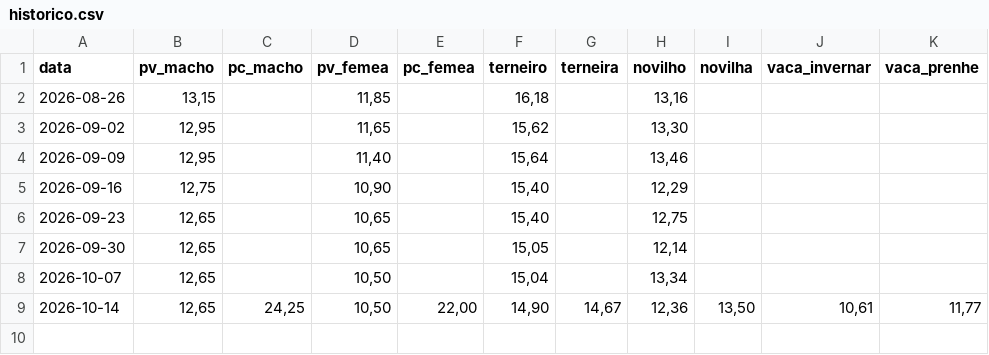
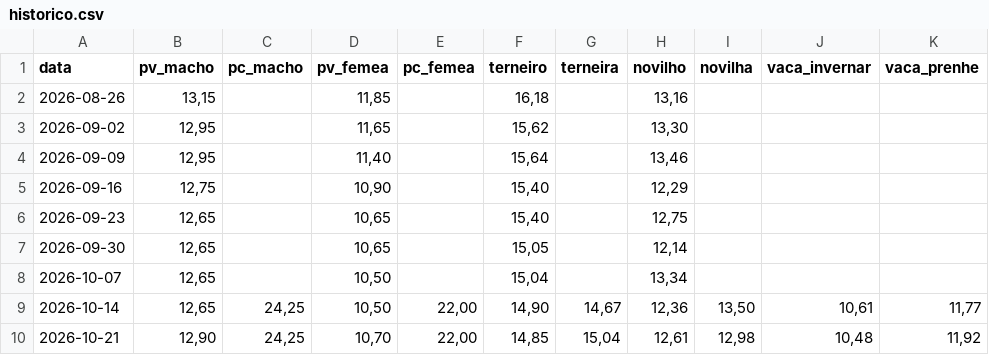
Before and after one commit to carlosemichelon/binmarket, a CSV file: data/bovinos/historico.csv, drawn as a sheet; the diff names each change by its address in the sheet, - before the commit and + after, or states it on an @@ line.

```diff
--- a/data/bovinos/historico.csv
+++ b/data/bovinos/historico.csv
+row 10: 2026-10-21 | 12,90 | 24,25 | 10,70 | 22,00 | 14,85 | 15,04 | 12,61 | 12,98 | 10,48 | 11,92
```
Also changed, not shown: 1 other file.
